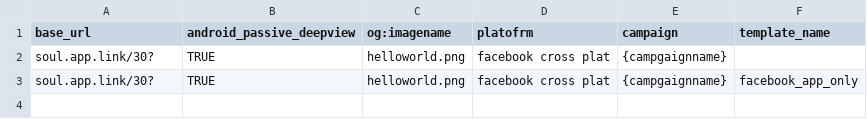
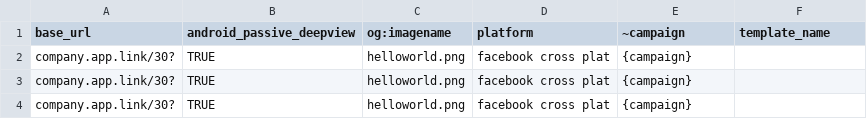
Before and after one commit to BranchMetrics/ads-link-creator, a CSV file: input/input.csv, drawn as a sheet.

Commit message:
update readme and input file example

```diff
--- a/input/input.csv
+++ b/input/input.csv
@@ -1,3 +1,4 @@
-base_url,android_passive_deepview,og:imagename,platofrm,campaign,template_name
-soul.app.link/30?,TRUE,helloworld.png,facebook cross plat,{campgaignname},
-soul.app.link/30?,TRUE,helloworld.png,facebook cross plat,{campgaignname},facebook_app_only
+base_url,android_passive_deepview,og:imagename,platform,~campaign,template_name
+company.app.link/30?,TRUE,helloworld.png,facebook cross plat,{campaign},
+company.app.link/30?,TRUE,helloworld.png,facebook cross plat,{campaign},
+company.app.link/30?,TRUE,helloworld.png,facebook cross plat,{campaign},
```
Also changed, not shown: 1 other file.
